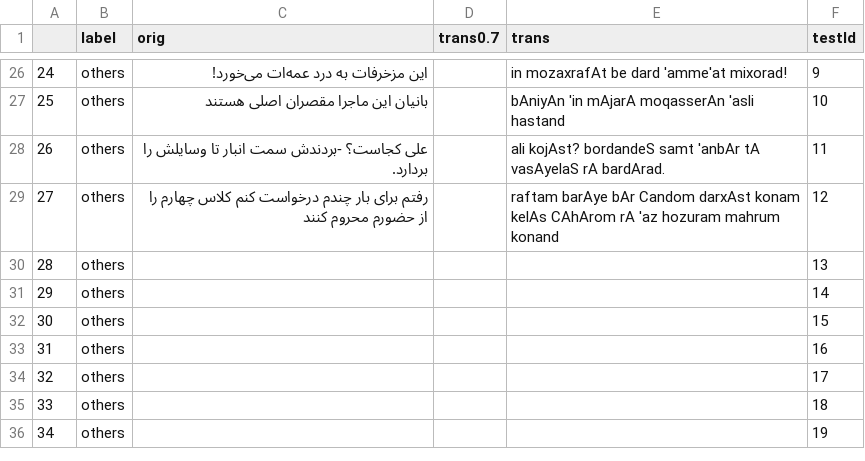
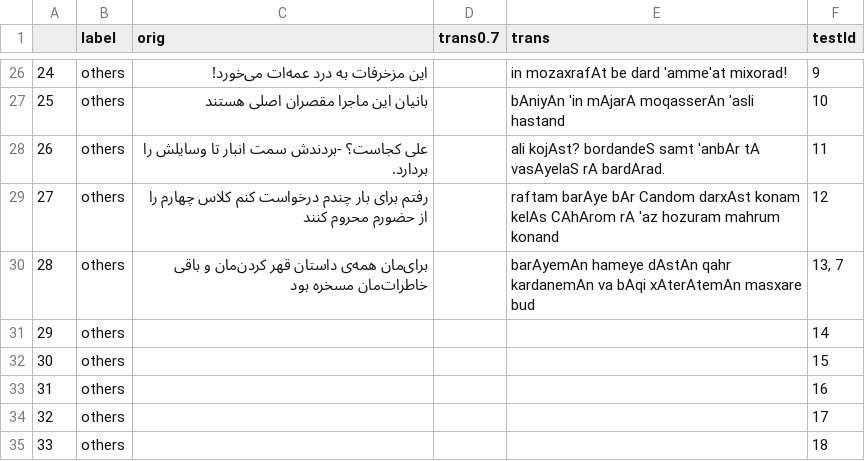
Before and after one commit to interscript/rababa, a CSV file: data/test.csv, drawn as a sheet; only a part is shown, gaps mark what is left out; the shorter side is filled out with more unchanged rows.

Commit message:
added a testcase for rule 13

```diff
--- a/data/test.csv
+++ b/data/test.csv
@@ -29,3 +29,3 @@
 27,others,رفتم برای بار چندم درخواست کنم کلاس چهارم را از حضورم محروم کنند,,raftam barAye bAr Candom darxAst konam kelAs CAhArom rA 'az hozuram mahrum konand,12
-28,others,,,,13
+28,others,برای‌مان همه‌ی داستان قهر کردن‌مان و باقی خاطرات‌مان مسخره بود,,barAyemAn hameye dAstAn qahr kardanemAn va bAqi xAterAtemAn masxare bud,"13, 7"
 29,others,,,,14
```
